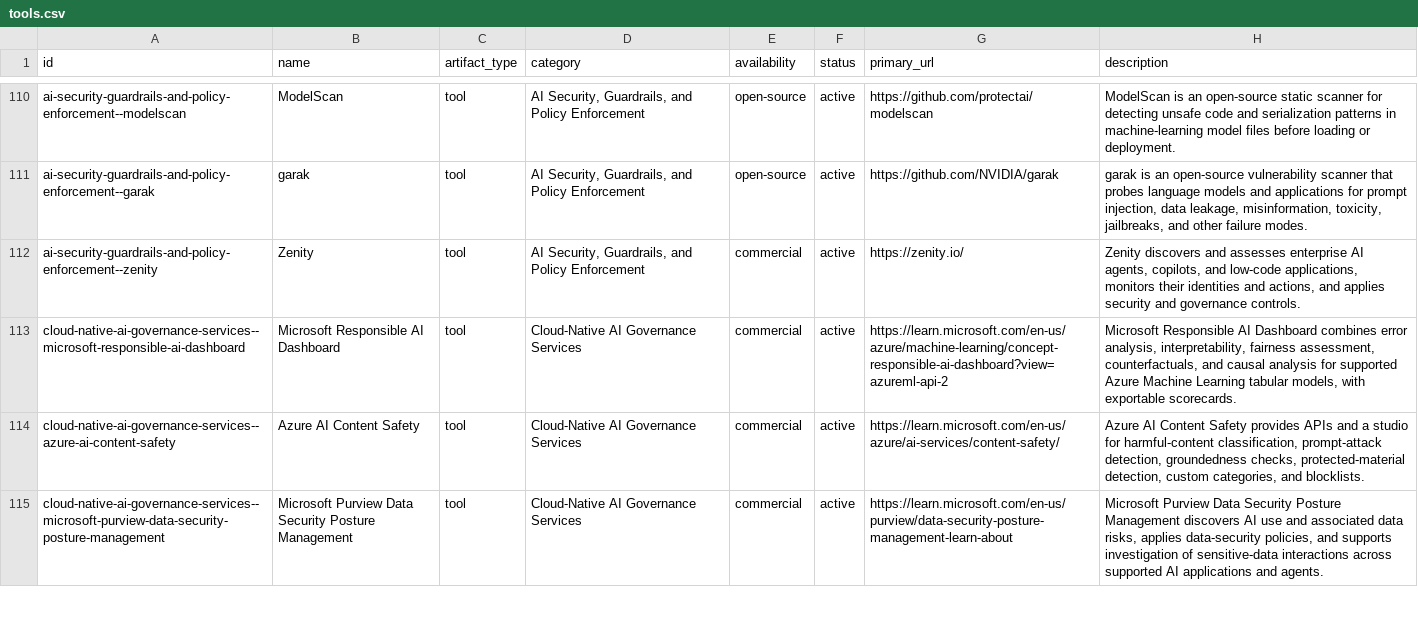
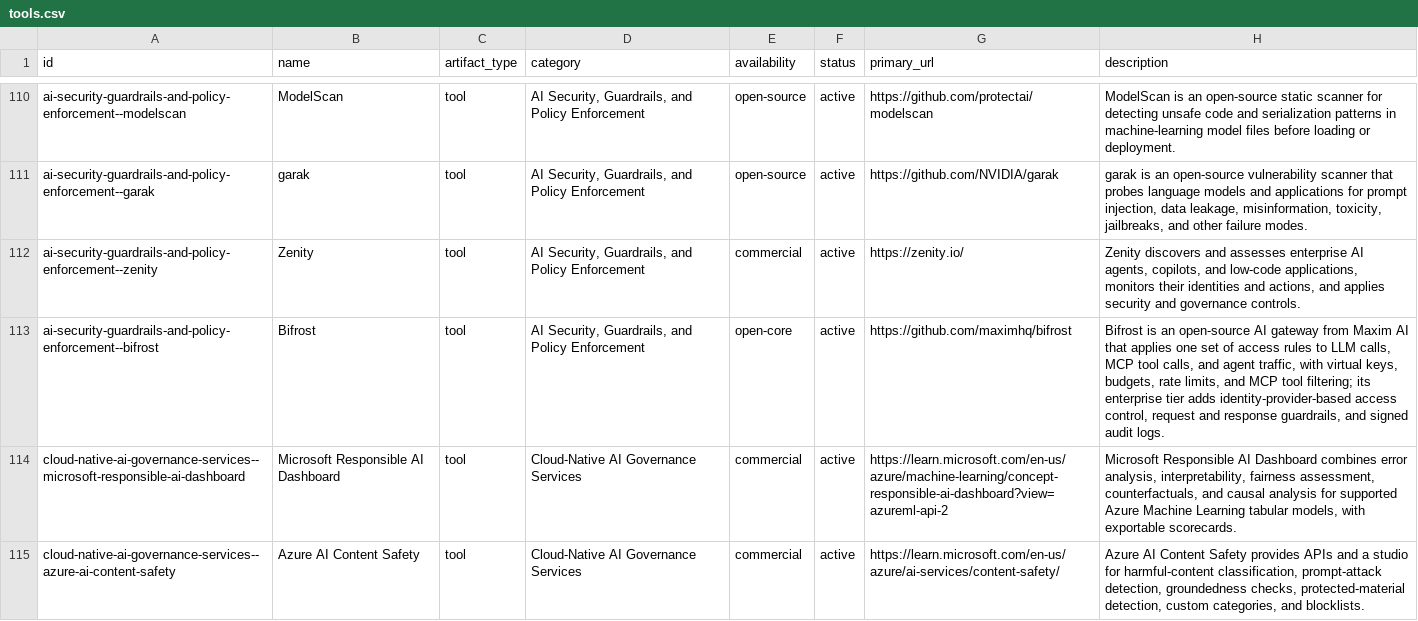
Before and after one commit to aglio-lab/ai-governance-tools, a CSV file: data/tools.csv, drawn as a sheet; only a part is shown, gaps mark what is left out; the shorter side is filled out with more unchanged rows; the diff names each change by its address in the sheet, - before the commit and + after, or states it on an @@ line.

Commit message:
Add Bifrost to AI security and policy enforcement

```diff
--- a/data/tools.csv
+++ b/data/tools.csv
+row 113: ai-security-guardrails-and-policy-enforcement--bifrost | Bifrost | tool | AI Security, Guardrails, and Policy Enforcement | open-core | active | https://github.com/maximhq/bifrost | Bifrost is an open-source AI gateway from Maxim AI that applies one set of access rules to LLM calls, MCP tool calls, and agent traffic, with virtual keys, budgets, rate limits, and MCP tool filtering; its enterprise tier adds identity-provider-based access control, request and response guardrails, and signed audit logs.
```
Also changed, not shown: 2 other files.
